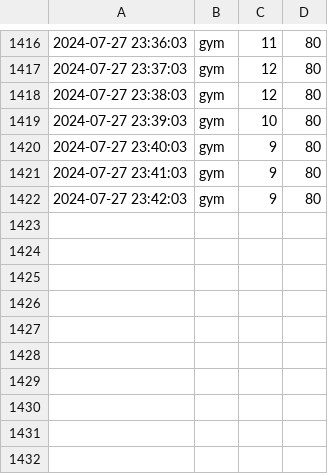
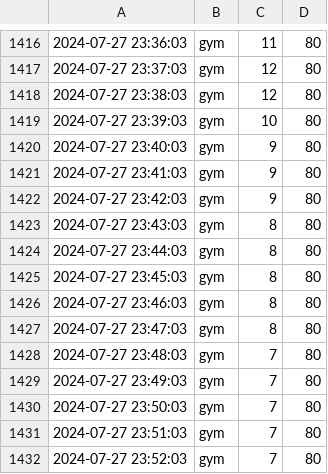
Before and after one commit to chechiachang/sc-stat-data, a CSV file: yilan/gym/2024-7-27.csv, drawn as a sheet; only a part is shown, gaps mark what is left out.

Commit message:
chore: upload data on 2024-7-27

```diff
--- a/yilan/gym/2024-7-27.csv
+++ b/yilan/gym/2024-7-27.csv
@@ -1422 +1422,11 @@
 2024-07-27 23:42:03,gym,9,80
+2024-07-27 23:43:03,gym,8,80
+2024-07-27 23:44:03,gym,8,80
+2024-07-27 23:45:03,gym,8,80
+2024-07-27 23:46:03,gym,8,80
+2024-07-27 23:47:03,gym,8,80
+2024-07-27 23:48:03,gym,7,80
+2024-07-27 23:49:03,gym,7,80
+2024-07-27 23:50:03,gym,7,80
+2024-07-27 23:51:03,gym,7,80
+2024-07-27 23:52:03,gym,7,80
```
Also changed, not shown: yilan/swimmingpool/2024-7-27.csv.
